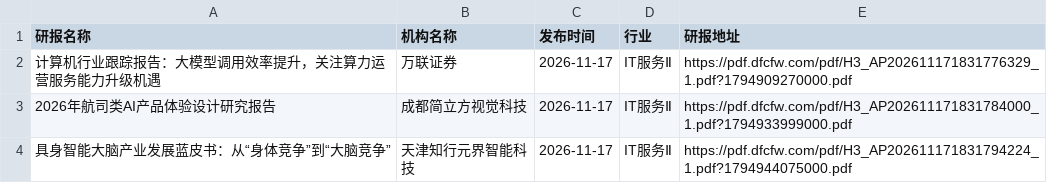
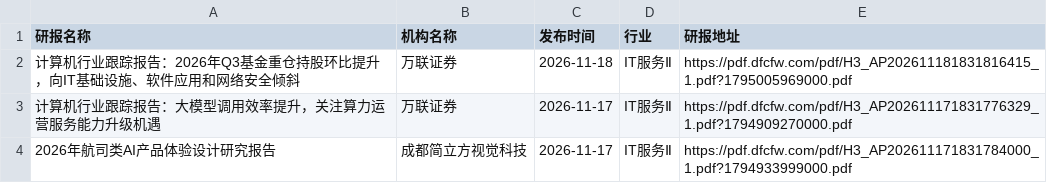
Before and after one commit to manymore13/report, a CSV file: eastmoney/IT服务Ⅱ.csv, drawn as a sheet; only a part is shown; the shorter side is filled out with more unchanged rows; the diff names each change by its address in the sheet, - before the commit and + after, or states it on an @@ line.

```diff
--- a/eastmoney/IT服务Ⅱ.csv
+++ b/eastmoney/IT服务Ⅱ.csv
+row 2: 计算机行业跟踪报告：2026年Q3基金重仓持股环比提升，向IT基础设施、软件应用和网络安全倾斜 | 万联证券 | 2026-11-18 | IT服务Ⅱ | https://pdf.dfcfw.com/pdf/H3_AP202611181831816415_1.pdf?1795005969000.pdf
```
Also changed, not shown: eastmoney/半导体.csv, eastmoney/房地产开发.csv, 30 other files.
